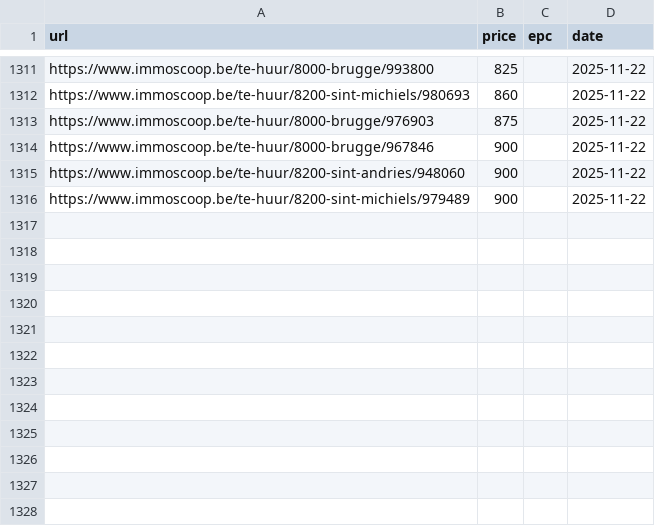
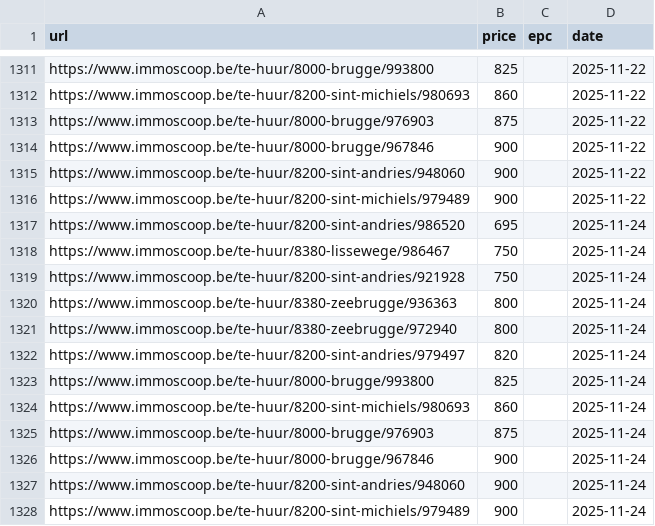
Before and after one commit to IsaacVerm/track-immoscoop, a CSV file: immoscoop_properties.csv, drawn as a sheet; only a part is shown, gaps mark what is left out.

```diff
--- a/immoscoop_properties.csv
+++ b/immoscoop_properties.csv
@@ -1316 +1316,13 @@ https://www.immoscoop.be/te-huur/8200-sint-andries/948060,900,,2025-11-22
 https://www.immoscoop.be/te-huur/8200-sint-michiels/979489,900,,2025-11-22
+https://www.immoscoop.be/te-huur/8200-sint-andries/986520,695,,2025-11-24
+https://www.immoscoop.be/te-huur/8380-lissewege/986467,750,,2025-11-24
+https://www.immoscoop.be/te-huur/8200-sint-andries/921928,750,,2025-11-24
+https://www.immoscoop.be/te-huur/8380-zeebrugge/936363,800,,2025-11-24
+https://www.immoscoop.be/te-huur/8380-zeebrugge/972940,800,,2025-11-24
+https://www.immoscoop.be/te-huur/8200-sint-andries/979497,820,,2025-11-24
+https://www.immoscoop.be/te-huur/8000-brugge/993800,825,,2025-11-24
+https://www.immoscoop.be/te-huur/8200-sint-michiels/980693,860,,2025-11-24
+https://www.immoscoop.be/te-huur/8000-brugge/976903,875,,2025-11-24
+https://www.immoscoop.be/te-huur/8000-brugge/967846,900,,2025-11-24
+https://www.immoscoop.be/te-huur/8200-sint-andries/948060,900,,2025-11-24
+https://www.immoscoop.be/te-huur/8200-sint-michiels/979489,900,,2025-11-24
```
